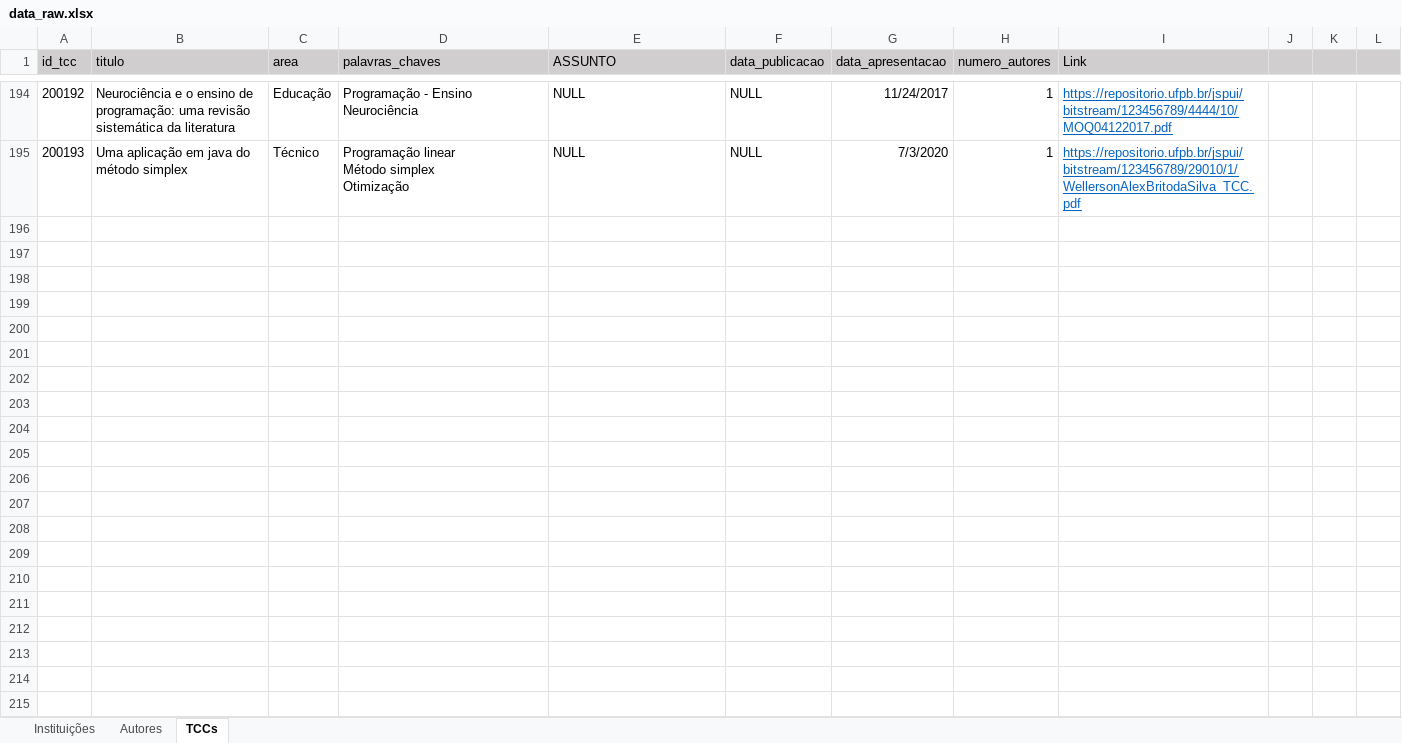
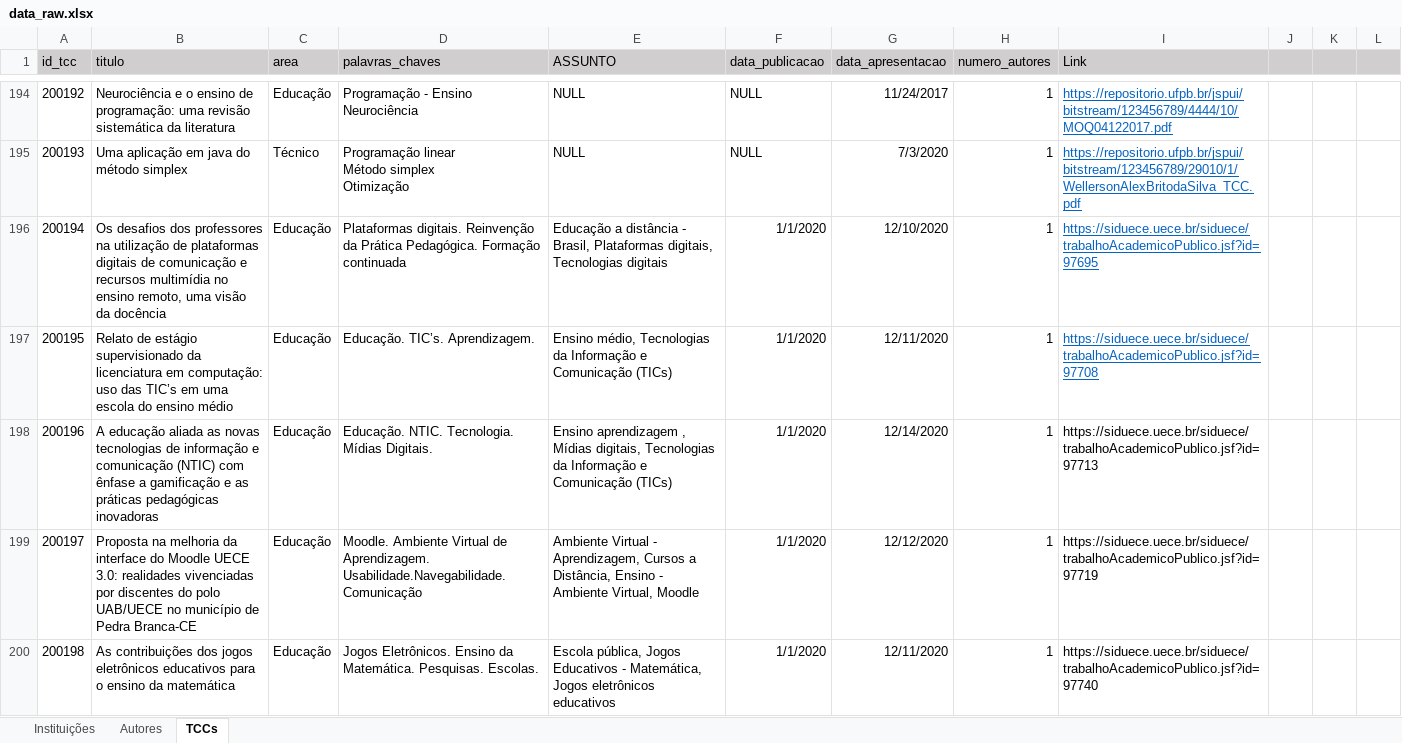
Before and after one commit to Geilsondss/Fluxo_da_Comunicacao_Cientifica_Lic_Comp, an Excel workbook: Data/data_raw.xlsx, sheet TCCs, drawn as a sheet; only a part is shown, gaps mark what is left out; values as stored, in another font and other column widths than the file's, no borders; the diff covers the shown part only; the diff names each change by its address in the sheet, - before the commit and + after, or states it on an @@ line.

Commit message:
Dados brutos da UECE coletado no dia 03/08/25
Nos registros essa instituição tem mais de um curso de licenciatura em computação, porém na busca feita no repositorio não há tcc de outros cursos de lic, só de um que foi o que registrei aqui

```diff
--- a/Data/data_raw.xlsx (sheet TCCs)
+++ b/Data/data_raw.xlsx (sheet TCCs)
+row 196: 200194 | Os desafios dos professores na utilização de plataformas digitais de comunicação e recursos multimídia no ensino remoto, uma visão da docência | Educação | Plataformas digitais. Reinvenção da Prática Pedagógica. Formação continuada | Educação a distância - Brasil, Plataformas digitais, Tecnologias digitais | 1/1/2020 | 12/10/2020 | 1 | https://siduece.uece.br/siduece/trabalhoAcademicoPublico.jsf?id=97695
+row 197: 200195 | Relato de estágio supervisionado da licenciatura em computação: uso das TIC’s em uma escola do ensino médio | Educação | Educação. TIC’s. Aprendizagem. | Ensino médio, Tecnologias da Informação e Comunicação (TICs) | 1/1/2020 | 12/11/2020 | 1 | https://siduece.uece.br/siduece/trabalhoAcademicoPublico.jsf?id=97708
+row 198: 200196 | A educação aliada as novas tecnologias de informação e comunicação (NTIC) com ênfase a gamificação e as práticas pedagógicas inovadoras | Educação | Educação. NTIC. Tecnologia. Mídias Digitais. | Ensino aprendizagem , Mídias digitais, Tecnologias da Informação e Comunicação (TICs) | 1/1/2020 | 12/14/2020 | 1 | https://siduece.uece.br/siduece/trabalhoAcademicoPublico.jsf?id=97713
+row 199: 200197 | Proposta na melhoria da interface do Moodle UECE 3.0: realidades vivenciadas por discentes do polo UAB/UECE no município de Pedra Branca-CE | Educação | Moodle. Ambiente Virtual de Aprendizagem. Usabilidade.Navegabilidade. Comunicação | Ambiente Virtual - Aprendizagem, Cursos a Distância, Ensino - Ambiente Virtual, Moodle | 1/1/2020 | 12/12/2020 | 1 | https://siduece.uece.br/siduece/trabalhoAcademicoPublico.jsf?id=97719
+row 200: 200198 | As contribuições dos jogos eletrônicos educativos para o ensino da matemática | Educação | Jogos Eletrônicos. Ensino da Matemática. Pesquisas. Escolas. | Escola pública, Jogos Educativos - Matemática, Jogos eletrônicos educativos | 1/1/2020 | 12/11/2020 | 1 | https://siduece.uece.br/siduece/trabalhoAcademicoPublico.jsf?id=97740
```
Also changed, not shown: 130 added rows elsewhere in this sheet, sheet Autores.
